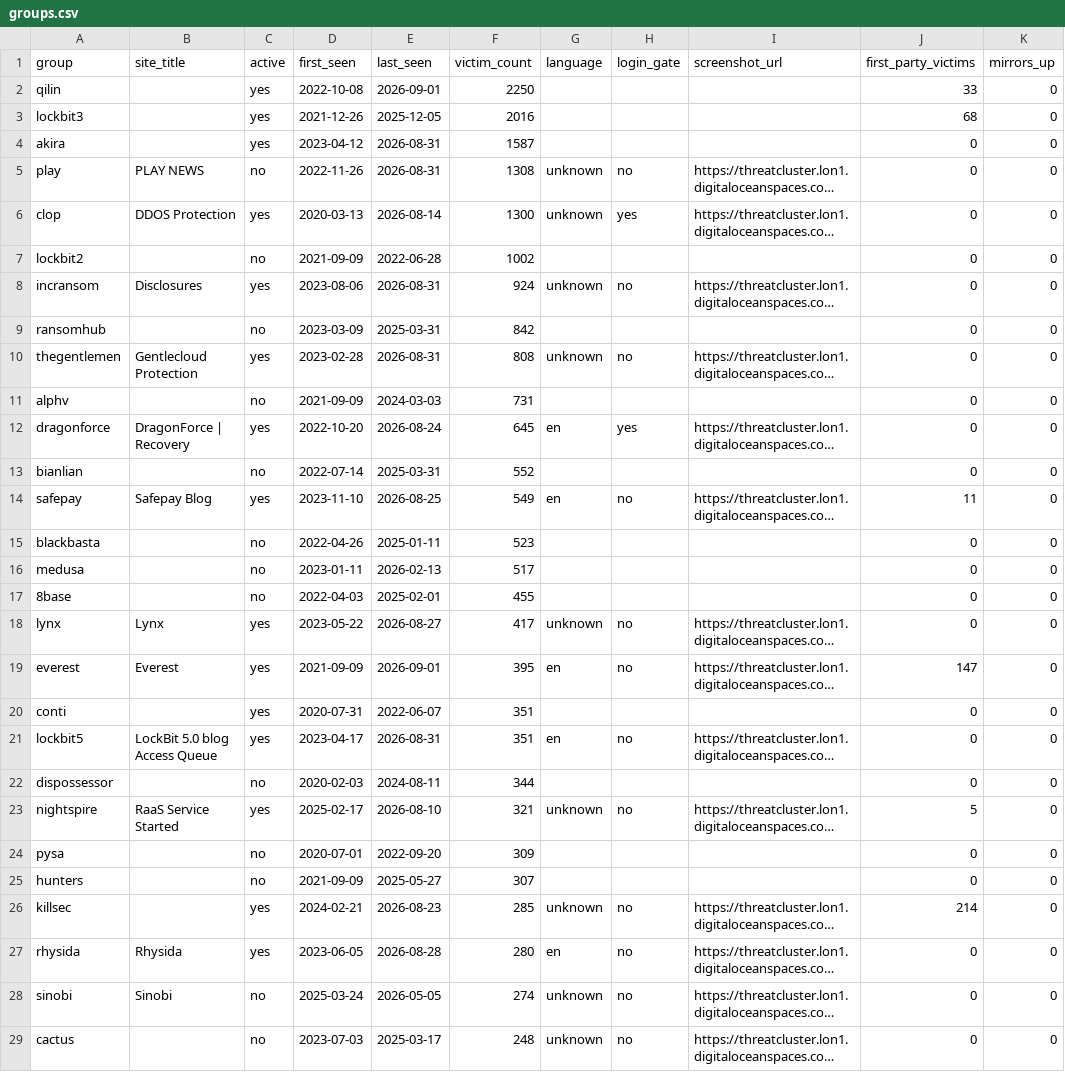
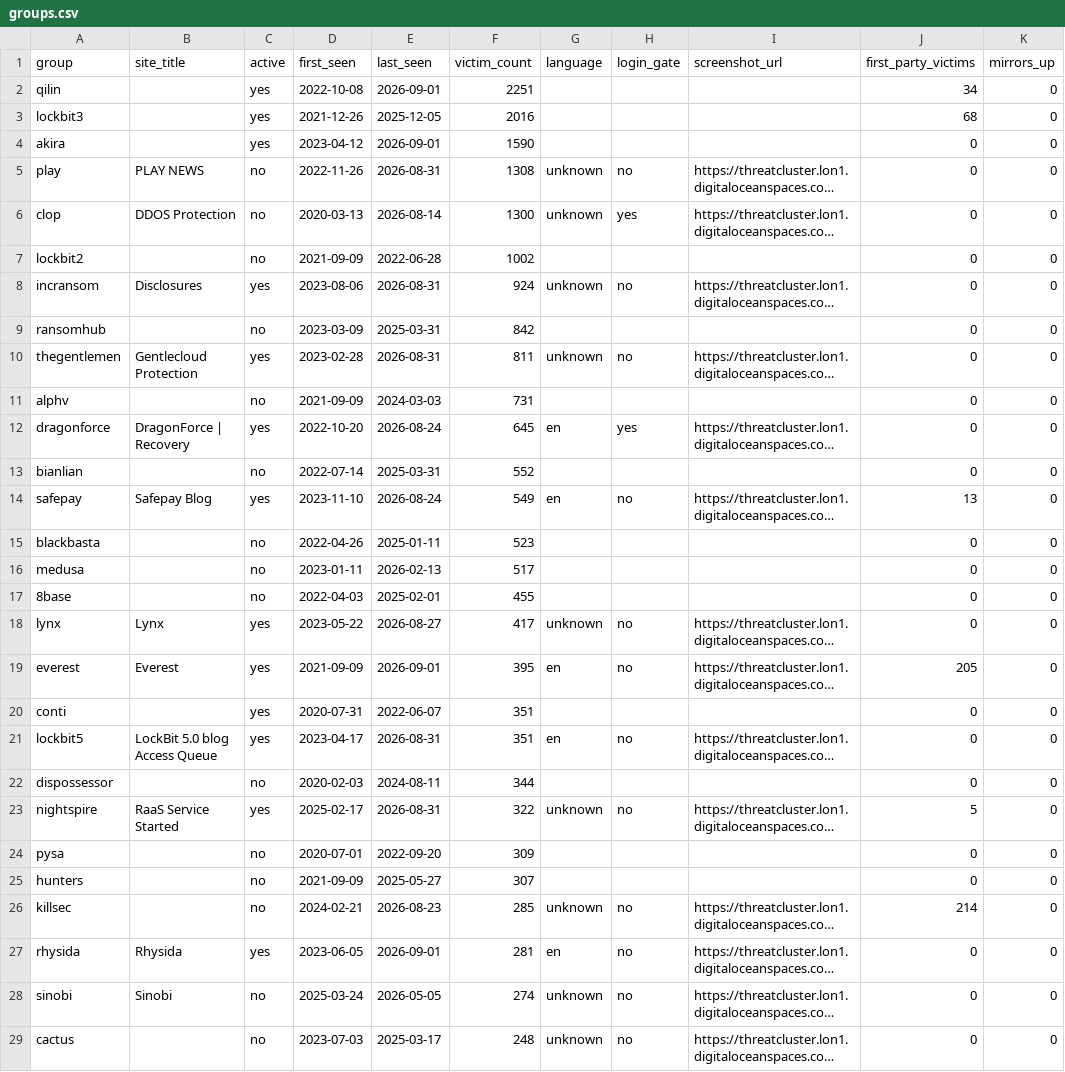
Before and after one commit to Jam0k/Ransomware-Intel, a CSV file: data/groups.csv, drawn as a sheet; only a part is shown; long unchanged cells end in …; the diff covers the shown part only; the diff names each change by its address in the sheet, - before the commit and + after, or states it on an @@ line.

```diff
--- a/data/groups.csv
+++ b/data/groups.csv
-F2 (victim_count): 2250
+F2 (victim_count): 2251
-J2 (first_party_victims): 33
+J2 (first_party_victims): 34
-E4 (last_seen): 2026-08-31
+E4 (last_seen): 2026-09-01
-F4 (victim_count): 1587
+F4 (victim_count): 1590
-C6 (active): yes
+C6 (active): no
-F10 (victim_count): 808
+F10 (victim_count): 811
-E14 (last_seen): 2026-08-25
+E14 (last_seen): 2026-08-24
-J14 (first_party_victims): 11
+J14 (first_party_victims): 13
-J19 (first_party_victims): 147
+J19 (first_party_victims): 205
-E23 (last_seen): 2026-08-10
+E23 (last_seen): 2026-08-31
-F23 (victim_count): 321
+F23 (victim_count): 322
-C26 (active): yes
+C26 (active): no
-E27 (last_seen): 2026-08-28
+E27 (last_seen): 2026-09-01
-F27 (victim_count): 280
+F27 (victim_count): 281
```
Also changed, not shown: 7 added rows, 7 removed rows and 27 edited cells elsewhere in this file, data/onions.csv, data/victims-firstparty.csv, 5 other files.
